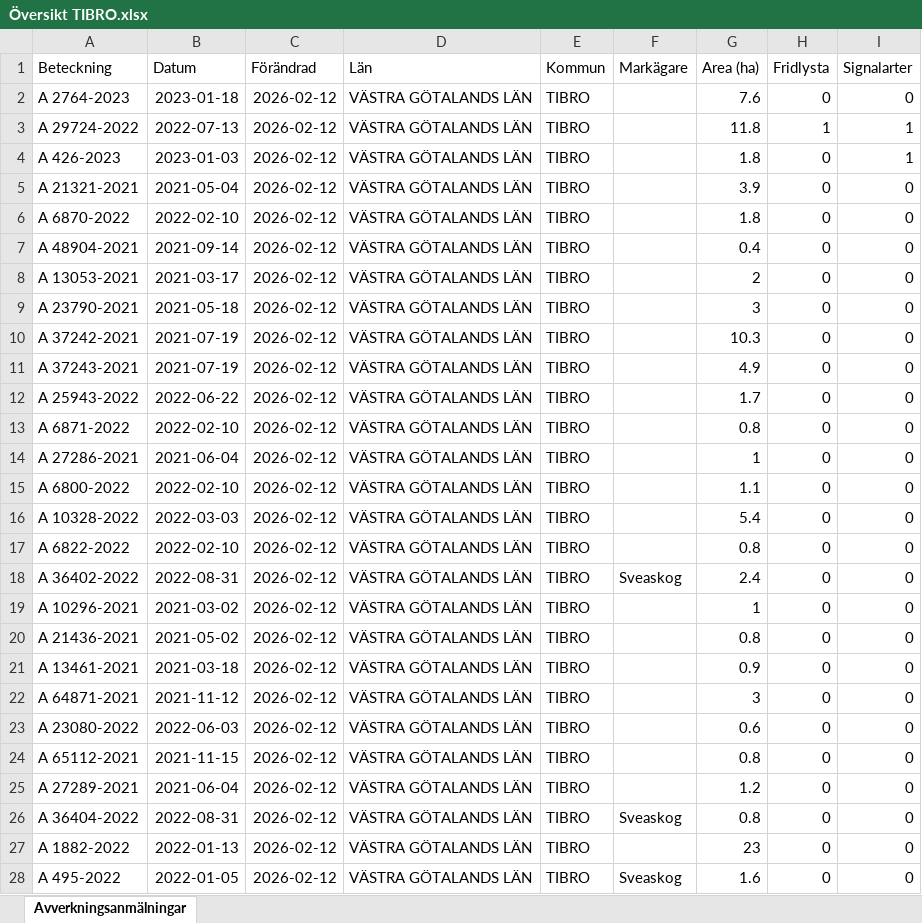
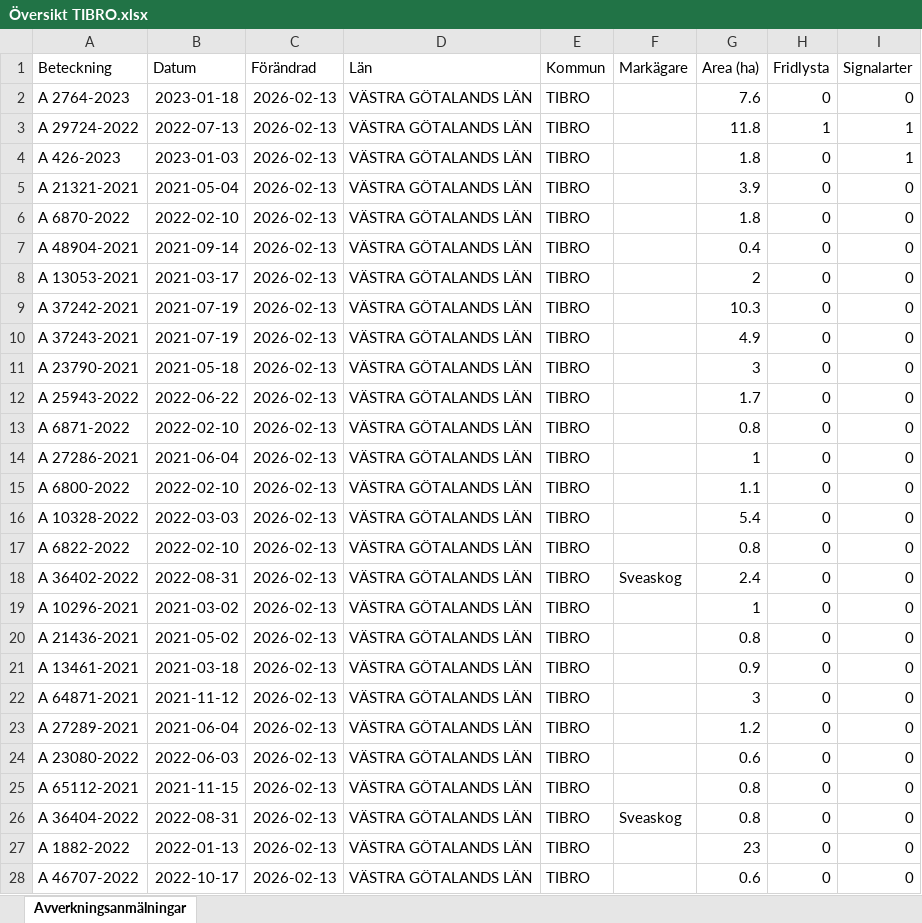
Before and after one commit to klasma/Logging_1472, an Excel workbook: Översikt TIBRO.xlsx, sheet Avverkningsanmälningar, drawn as a sheet; only a part is shown; values as stored, in another font and other column widths than the file's, no borders; the diff covers the shown part only; the diff names each change by its address in the sheet, - before the commit and + after, or states it on an @@ line.

```diff
--- a/Översikt TIBRO.xlsx (sheet Avverkningsanmälningar)
+++ b/Översikt TIBRO.xlsx (sheet Avverkningsanmälningar)
-C2:C28 (Förändrad): 2026-02-12
+C2:C28 (Förändrad): 2026-02-13
-A9 (Beteckning): A 23790-2021
+A9 (Beteckning): A 37242-2021
-B9 (Datum): 2021-05-18
+B9 (Datum): 2021-07-19
-G9 (Area (ha)): 3
+G9 (Area (ha)): 10.3
-A10 (Beteckning): A 37242-2021
+A10 (Beteckning): A 37243-2021
-G10 (Area (ha)): 10.3
+G10 (Area (ha)): 4.9
-A11 (Beteckning): A 37243-2021
+A11 (Beteckning): A 23790-2021
-B11 (Datum): 2021-07-19
+B11 (Datum): 2021-05-18
-G11 (Area (ha)): 4.9
+G11 (Area (ha)): 3
-A23 (Beteckning): A 23080-2022
+A23 (Beteckning): A 27289-2021
-B23 (Datum): 2022-06-03
+B23 (Datum): 2021-06-04
-G23 (Area (ha)): 0.6
+G23 (Area (ha)): 1.2
-A24 (Beteckning): A 65112-2021
+A24 (Beteckning): A 23080-2022
-B24 (Datum): 2021-11-15
+B24 (Datum): 2022-06-03
-G24 (Area (ha)): 0.8
+G24 (Area (ha)): 0.6
-A25 (Beteckning): A 27289-2021
+A25 (Beteckning): A 65112-2021
-B25 (Datum): 2021-06-04
+B25 (Datum): 2021-11-15
-G25 (Area (ha)): 1.2
+G25 (Area (ha)): 0.8
-A28 (Beteckning): A 495-2022
+A28 (Beteckning): A 46707-2022
-B28 (Datum): 2022-01-05
+B28 (Datum): 2022-10-17
-F28 (Markägare): Sveaskog
+F28 (Markägare): (empty)
-G28 (Area (ha)): 1.6
+G28 (Area (ha)): 0.6
```
Also changed, not shown: 534 edited cells elsewhere in this sheet, artfynd/A 2764-2023 artfynd.xlsx, artfynd/A 29724-2022 artfynd.xlsx, 17 other files.
